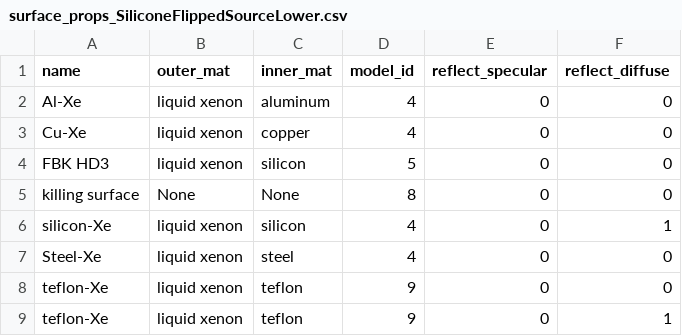
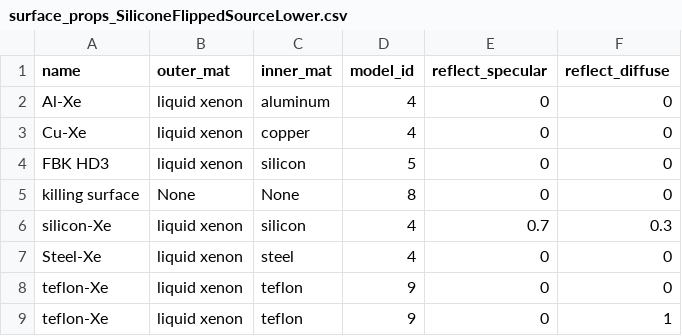
Before and after one commit to Pocar-Lab/nEXO-chroma, a CSV file: data_files/data/SiliconeFlippedSourceLower/surface_props_SiliconeFlippedSourceLower.csv, drawn as a sheet.

```diff
--- a/data_files/data/SiliconeFlippedSourceLower/surface_props_SiliconeFlippedSourceLower.csv
+++ b/data_files/data/SiliconeFlippedSourceLower/surface_props_SiliconeFlippedSourceLower.csv
@@ -5,3 +5,3 @@ FBK HD3,liquid xenon,silicon,5,0,0
 killing surface,None,None,8,0,0
-silicon-Xe,liquid xenon,silicon,4,0,1
+silicon-Xe,liquid xenon,silicon,4,0.7,0.3
 Steel-Xe,liquid xenon,steel,4,0,0
```
Also changed, not shown: 2 other files.
